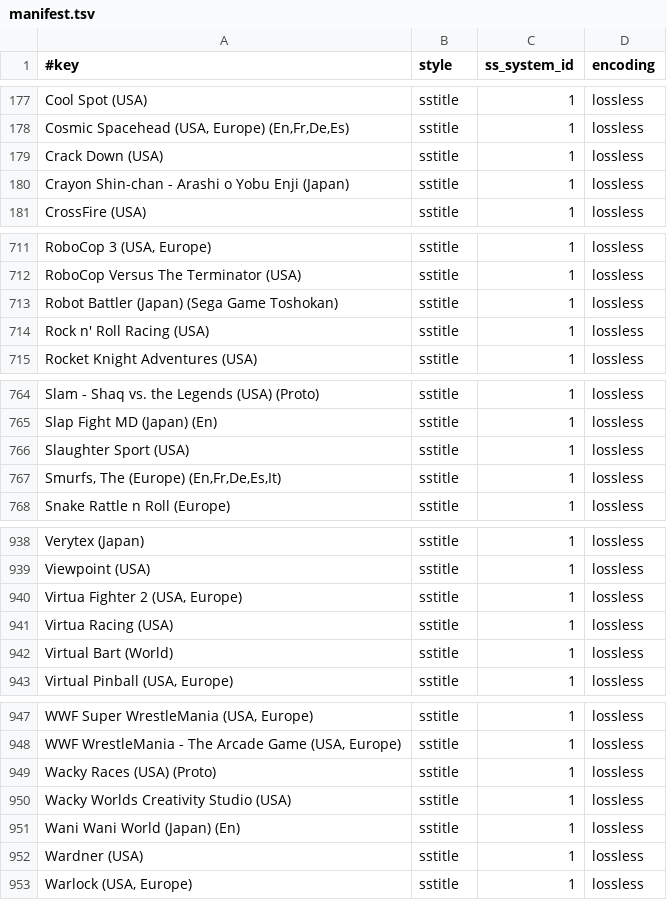
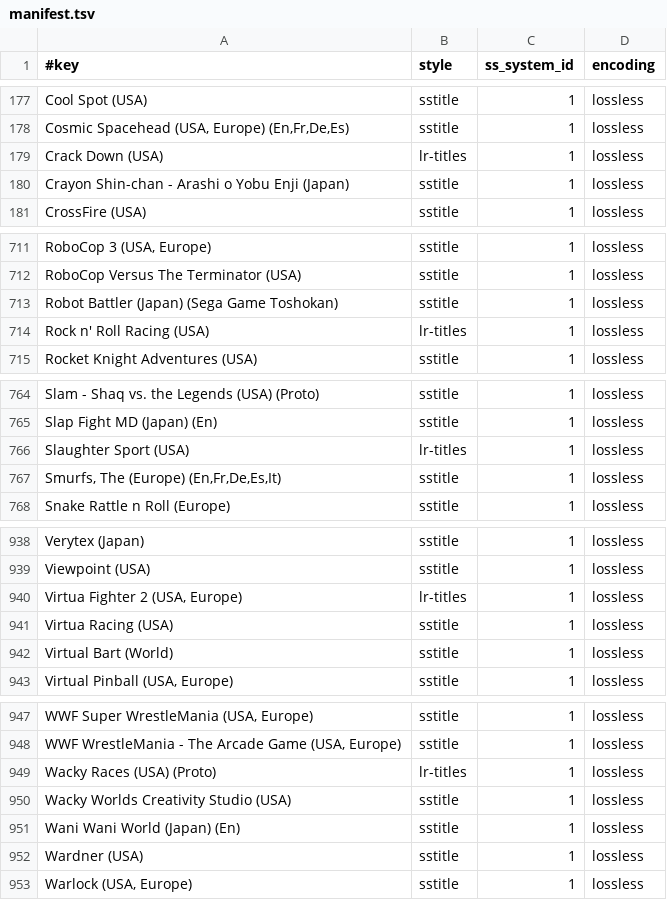
Before and after one commit to chipster6502/artworkdb-sega, a TSV file: docs/Genesis/Titles/manifest.tsv, drawn as a sheet; only a part is shown, gaps mark what is left out.

Commit message:
chore(genesis): update title artwork

```diff
--- a/docs/Genesis/Titles/manifest.tsv
+++ b/docs/Genesis/Titles/manifest.tsv
@@ -178,3 +178,3 @@ Cool Spot (USA)	sstitle	1	lossless
 Cosmic Spacehead (USA, Europe) (En,Fr,De,Es)	sstitle	1	lossless
-Crack Down (USA)	sstitle	1	lossless
+Crack Down (USA)	lr-titles	1	lossless
 Crayon Shin-chan - Arashi o Yobu Enji (Japan)	sstitle	1	lossless
@@ -713,3 +713,3 @@ RoboCop Versus The Terminator (USA)	sstitle	1	lossless
 Robot Battler (Japan) (Sega Game Toshokan)	sstitle	1	lossless
-Rock n' Roll Racing (USA)	sstitle	1	lossless
+Rock n' Roll Racing (USA)	lr-titles	1	lossless
 Rocket Knight Adventures (USA)	sstitle	1	lossless
@@ -765,3 +765,3 @@ Slam - Shaq vs. the Legends (USA) (Proto)	sstitle	1	lossless
 Slap Fight MD (Japan) (En)	sstitle	1	lossless
-Slaughter Sport (USA)	sstitle	1	lossless
+Slaughter Sport (USA)	lr-titles	1	lossless
 Smurfs, The (Europe) (En,Fr,De,Es,It)	sstitle	1	lossless
@@ -939,3 +939,3 @@ Verytex (Japan)	sstitle	1	lossless
 Viewpoint (USA)	sstitle	1	lossless
-Virtua Fighter 2 (USA, Europe)	sstitle	1	lossless
+Virtua Fighter 2 (USA, Europe)	lr-titles	1	lossless
 Virtua Racing (USA)	sstitle	1	lossless
@@ -948,3 +948,3 @@ WWF Super WrestleMania (USA, Europe)	sstitle	1	lossless
 WWF WrestleMania - The Arcade Game (USA, Europe)	sstitle	1	lossless
-Wacky Races (USA) (Proto)	sstitle	1	lossless
+Wacky Races (USA) (Proto)	lr-titles	1	lossless
 Wacky Worlds Creativity Studio (USA)	sstitle	1	lossless
```
Also changed, not shown: 5 other files.
